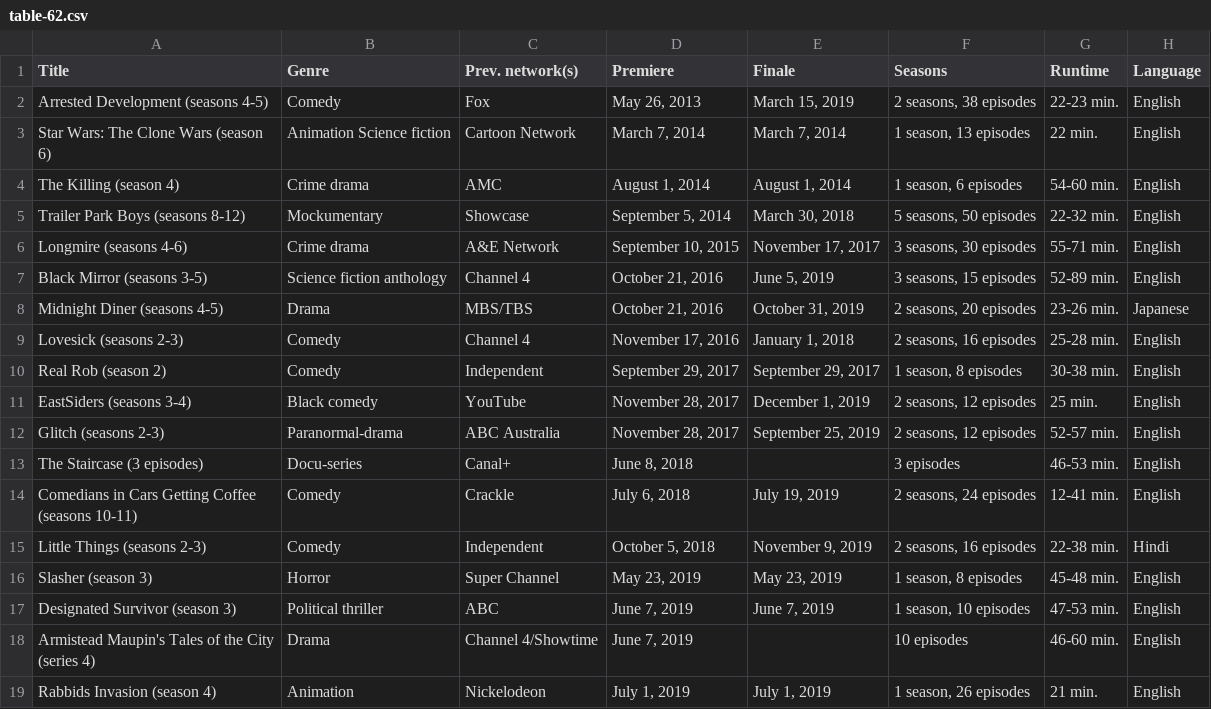
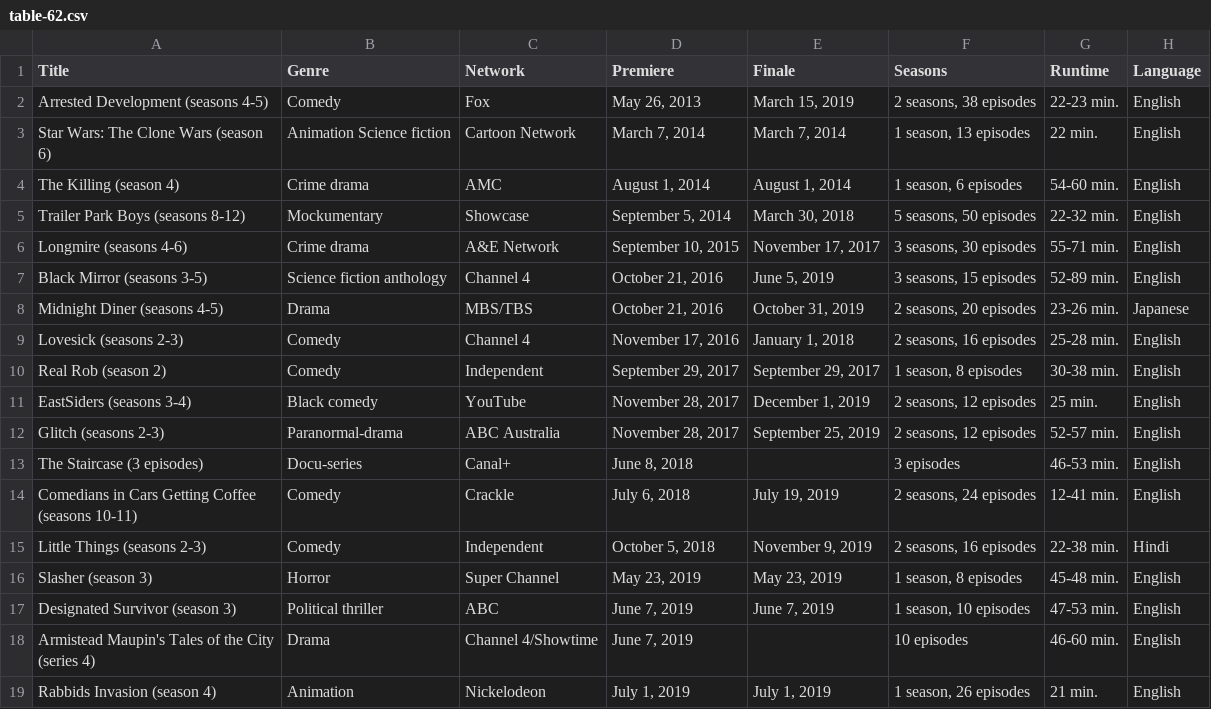
Before and after one commit to Fynn-Mehrens/original-content-eda, a CSV file: datasets/netflix/shows/table-62.csv, drawn as a sheet.

Commit message:
Update table-62.csv

```diff
--- a/datasets/netflix/shows/table-62.csv
+++ b/datasets/netflix/shows/table-62.csv
@@ -1,2 +1,2 @@
-Title,Genre,Prev. network(s),Premiere,Finale,Seasons,Runtime,Language
+Title,Genre,Network,Premiere,Finale,Seasons,Runtime,Language
 Arrested Development (seasons 4-5),Comedy,Fox,"May 26, 2013","March 15, 2019","2 seasons, 38 episodes",22-23 min.,English
```
